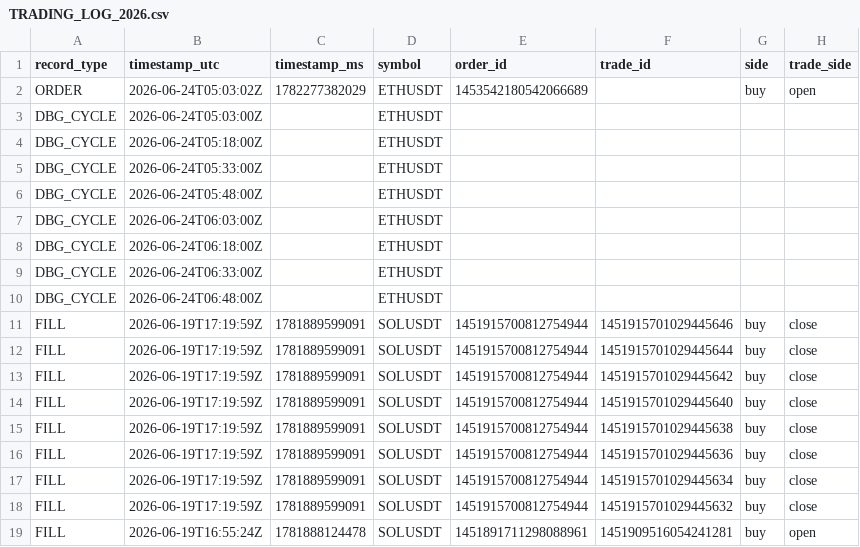
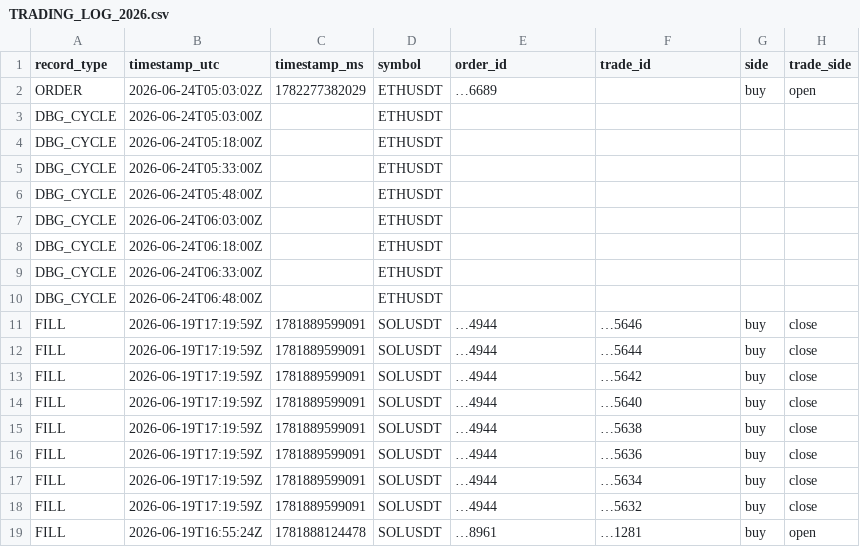
Before and after one commit to Humanoid-Traders/RUNECLAW-Limit-Entry-Scanner, a CSV file: logs/TRADING_LOG_2026.csv, drawn as a sheet; only a part is shown; the diff names each change by its address in the sheet, - before the commit and + after, or states it on an @@ line.

```diff
--- a/logs/TRADING_LOG_2026.csv
+++ b/logs/TRADING_LOG_2026.csv
-E2 (order_id): 1453542180542066689
+E2 (order_id): …6689
-E11:E18 (order_id): 1451915700812754944
+E11:E18 (order_id): …4944
-F11 (trade_id): 1451915701029445646
+F11 (trade_id): …5646
-F12 (trade_id): 1451915701029445644
+F12 (trade_id): …5644
-F13 (trade_id): 1451915701029445642
+F13 (trade_id): …5642
-F14 (trade_id): 1451915701029445640
+F14 (trade_id): …5640
-F15 (trade_id): 1451915701029445638
+F15 (trade_id): …5638
-F16 (trade_id): 1451915701029445636
+F16 (trade_id): …5636
-F17 (trade_id): 1451915701029445634
+F17 (trade_id): …5634
-F18 (trade_id): 1451915701029445632
+F18 (trade_id): …5632
-E19 (order_id): 1451891711298088961
+E19 (order_id): …8961
-F19 (trade_id): 1451909516054241281
+F19 (trade_id): …1281
```
Also changed, not shown: 22 other files.
